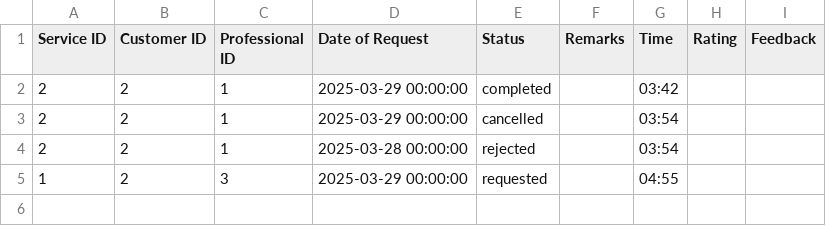
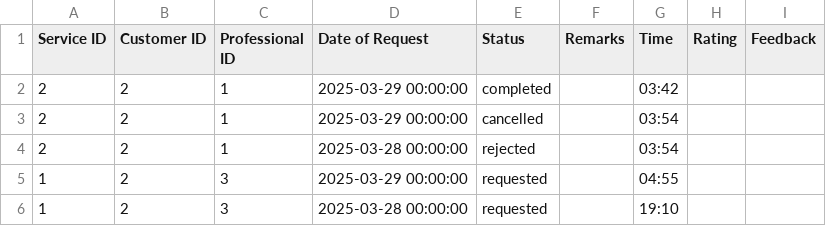
Before and after one commit to ShubhranshuSh/HouseholdService_Mad2, a CSV file: backend/celery/user-downloads/service_requests.csv, drawn as a sheet; the diff names each change by its address in the sheet, - before the commit and + after, or states it on an @@ line.

```diff
--- a/backend/celery/user-downloads/service_requests.csv
+++ b/backend/celery/user-downloads/service_requests.csv
+row 6: 1 | 2 | 3 | 2025-03-28 00:00:00 | requested |  | 19:10
```
Also changed, not shown: 7 other files.
